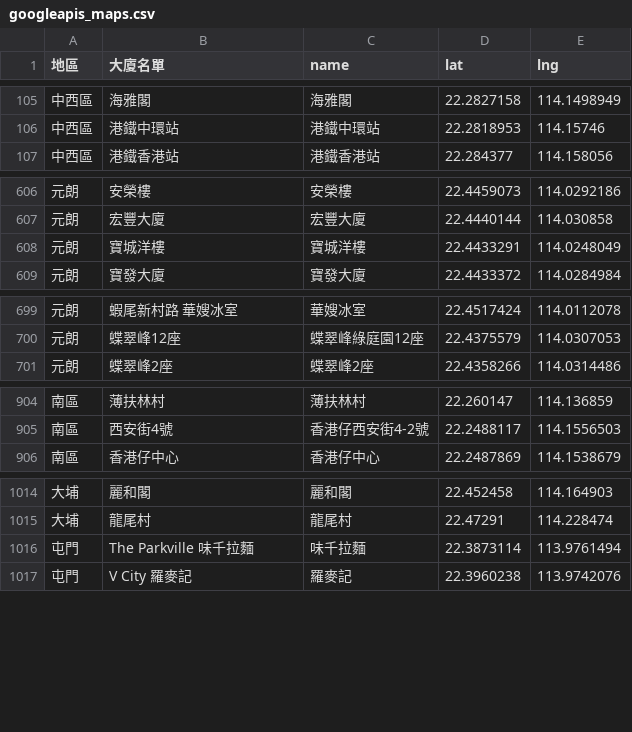
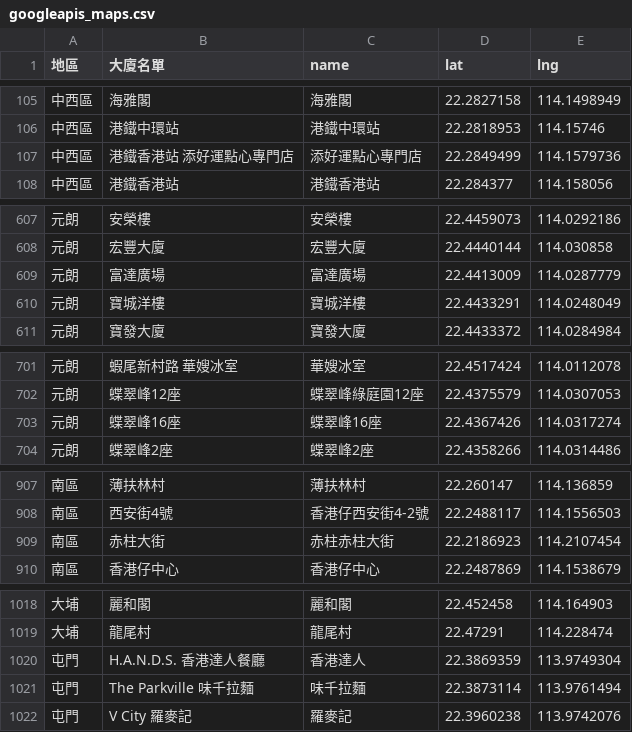
Before and after one commit to covid-hk/covid-hk.github.io, a CSV file: googleapis_maps.csv, drawn as a sheet; only a part is shown, gaps mark what is left out; the diff covers the shown part only; the diff names each change by its address in the sheet, - before the commit and + after, or states it on an @@ line.

```diff
--- a/googleapis_maps.csv
+++ b/googleapis_maps.csv
+row 107: 中西區 | 港鐵香港站 添好運點心專門店 | 添好運點心專門店 | 22.2849499 | 114.1579736
+row 609: 元朗 | 富達廣場 | 富達廣場 | 22.4413009 | 114.0287779
+row 703: 元朗 | 蝶翠峰16座 | 蝶翠峰16座 | 22.4367426 | 114.0317274
+row 909: 南區 | 赤柱大街 | 赤柱赤柱大街 | 22.2186923 | 114.2107454
+row 1020: 屯門 | H.A.N.D.S. 香港達人餐廳 | 香港達人 | 22.3869359 | 113.9749304
```
Also changed, not shown: 10 added rows and 5 moved rows elsewhere in this file, building_list_chi.csv, building_list_eng.csv, 3 other files.
